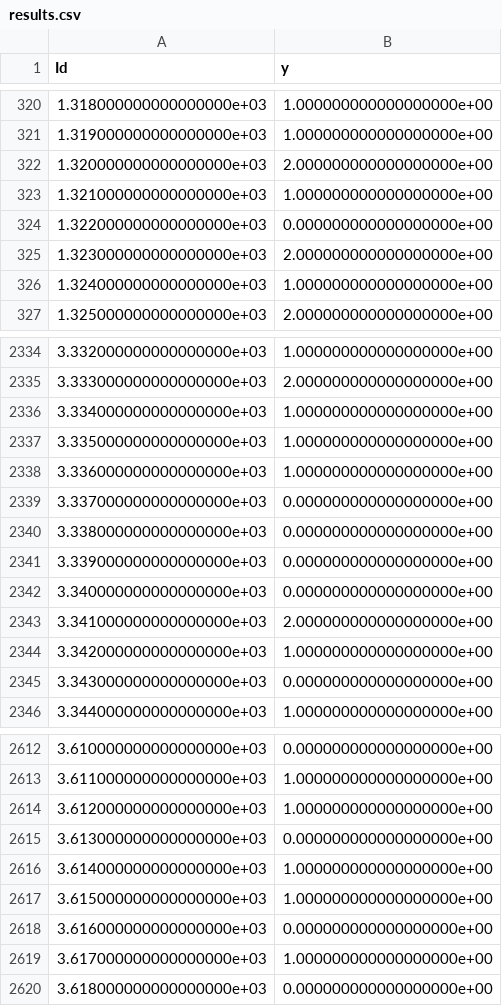
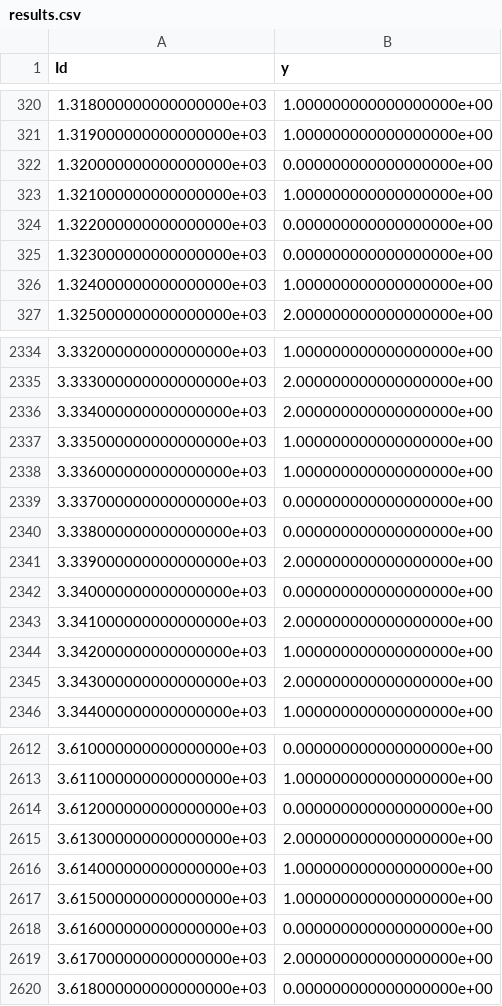
Before and after one commit to farrutapps/lis17, a CSV file: T2/data/results.csv, drawn as a sheet; only a part is shown, gaps mark what is left out; the diff covers the shown part only.

```diff
--- a/T2/data/results.csv
+++ b/T2/data/results.csv
@@ -321,6 +321,6 @@ Id,y
 1.319000000000000000e+03,1.000000000000000000e+00
-1.320000000000000000e+03,2.000000000000000000e+00
+1.320000000000000000e+03,0.000000000000000000e+00
 1.321000000000000000e+03,1.000000000000000000e+00
 1.322000000000000000e+03,0.000000000000000000e+00
-1.323000000000000000e+03,2.000000000000000000e+00
+1.323000000000000000e+03,0.000000000000000000e+00
 1.324000000000000000e+03,1.000000000000000000e+00
@@ -2335,3 +2335,3 @@ Id,y
 3.333000000000000000e+03,2.000000000000000000e+00
-3.334000000000000000e+03,1.000000000000000000e+00
+3.334000000000000000e+03,2.000000000000000000e+00
 3.335000000000000000e+03,1.000000000000000000e+00
@@ -2340,3 +2340,3 @@ Id,y
 3.338000000000000000e+03,0.000000000000000000e+00
-3.339000000000000000e+03,0.000000000000000000e+00
+3.339000000000000000e+03,2.000000000000000000e+00
 3.340000000000000000e+03,0.000000000000000000e+00
@@ -2344,3 +2344,3 @@ Id,y
 3.342000000000000000e+03,1.000000000000000000e+00
-3.343000000000000000e+03,0.000000000000000000e+00
+3.343000000000000000e+03,2.000000000000000000e+00
 3.344000000000000000e+03,1.000000000000000000e+00
@@ -2613,4 +2613,4 @@ Id,y
 3.611000000000000000e+03,1.000000000000000000e+00
-3.612000000000000000e+03,1.000000000000000000e+00
-3.613000000000000000e+03,0.000000000000000000e+00
+3.612000000000000000e+03,0.000000000000000000e+00
+3.613000000000000000e+03,2.000000000000000000e+00
 3.614000000000000000e+03,1.000000000000000000e+00
@@ -2618,3 +2618,3 @@ Id,y
 3.616000000000000000e+03,0.000000000000000000e+00
-3.617000000000000000e+03,1.000000000000000000e+00
+3.617000000000000000e+03,2.000000000000000000e+00
 3.618000000000000000e+03,0.000000000000000000e+00
```
Also changed, not shown: 139 edited cells elsewhere in this file, 1 other file.
